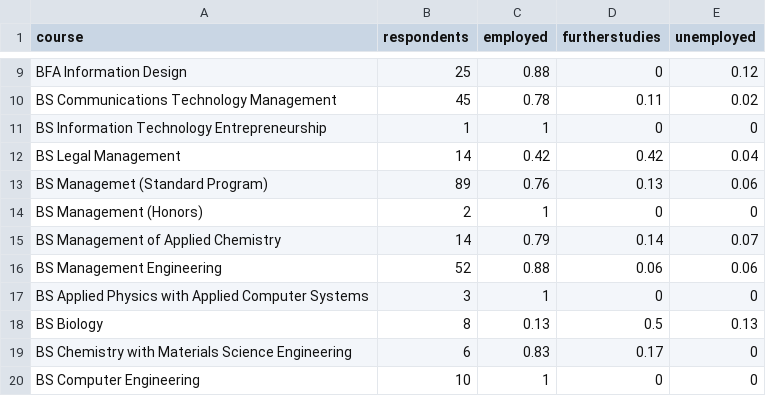
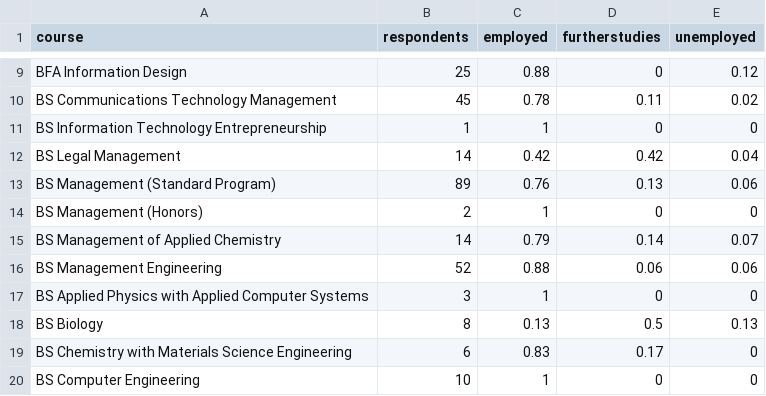
Before and after one commit to diezcami/admu-graduates, a CSV file: src/2014.csv, drawn as a sheet; only a part is shown, gaps mark what is left out.

Commit message:
Added numRespondents functionality

```diff
--- a/src/2014.csv
+++ b/src/2014.csv
@@ -12,3 +12,3 @@ BS Information Technology Entrepreneurship,1,1,0,0
 BS Legal Management,14,0.42,0.42,0.04
-BS Managemet (Standard Program),89,0.76,0.13,0.06
+BS Management (Standard Program),89,0.76,0.13,0.06
 BS Management (Honors),2,1,0,0
```
Also changed, not shown: 1 other file.
